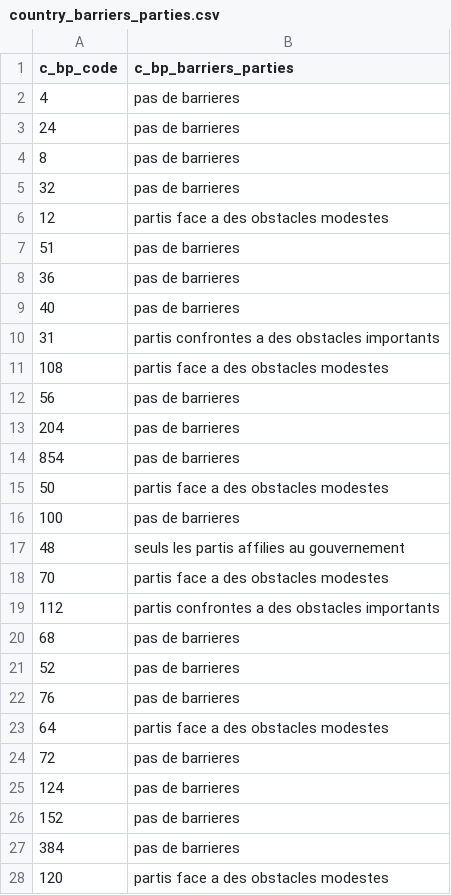
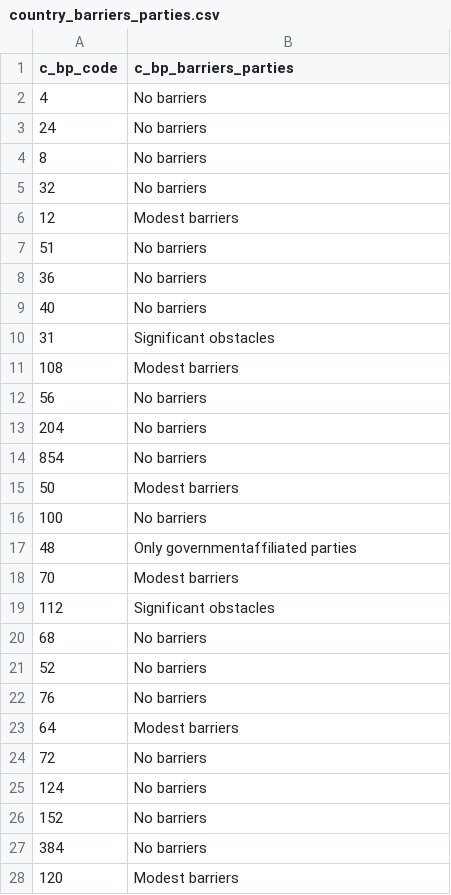
Before and after one commit to Code-name-185/Visulalisation-de-donnees-SP2021, a CSV file: data/country_barriers_parties.csv, drawn as a sheet; only a part is shown; the diff covers the shown part only.

Commit message:
Update country_barriers_parties.csv

```diff
--- a/data/country_barriers_parties.csv
+++ b/data/country_barriers_parties.csv
@@ -1,28 +1,28 @@
 c_bp_code,c_bp_barriers_parties
-4,pas de barrieres
-24,pas de barrieres
-8,pas de barrieres
-32,pas de barrieres
-12,partis face a des obstacles modestes
-51,pas de barrieres
-36,pas de barrieres
-40,pas de barrieres
-31,partis confrontes a des obstacles importants
-108,partis face a des obstacles modestes
-56,pas de barrieres
-204,pas de barrieres
-854,pas de barrieres
-50,partis face a des obstacles modestes
-100,pas de barrieres
-48,seuls les partis affilies au gouvernement
-70,partis face a des obstacles modestes
-112,partis confrontes a des obstacles importants
-68,pas de barrieres
-52,pas de barrieres
-76,pas de barrieres
-64,partis face a des obstacles modestes
-72,pas de barrieres
-124,pas de barrieres
-152,pas de barrieres
-384,pas de barrieres
-120,partis face a des obstacles modestes
+4,No barriers
+24,No barriers
+8,No barriers
+32,No barriers
+12,Modest barriers
+51,No barriers
+36,No barriers
+40,No barriers
+31,Significant obstacles
+108,Modest barriers
+56,No barriers
+204,No barriers
+854,No barriers
+50,Modest barriers
+100,No barriers
+48,Only governmentaffiliated parties
+70,Modest barriers
+112,Significant obstacles
+68,No barriers
+52,No barriers
+76,No barriers
+64,Modest barriers
+72,No barriers
+124,No barriers
+152,No barriers
+384,No barriers
+120,Modest barriers
```
Also changed, not shown: 131 edited cells elsewhere in this file.
